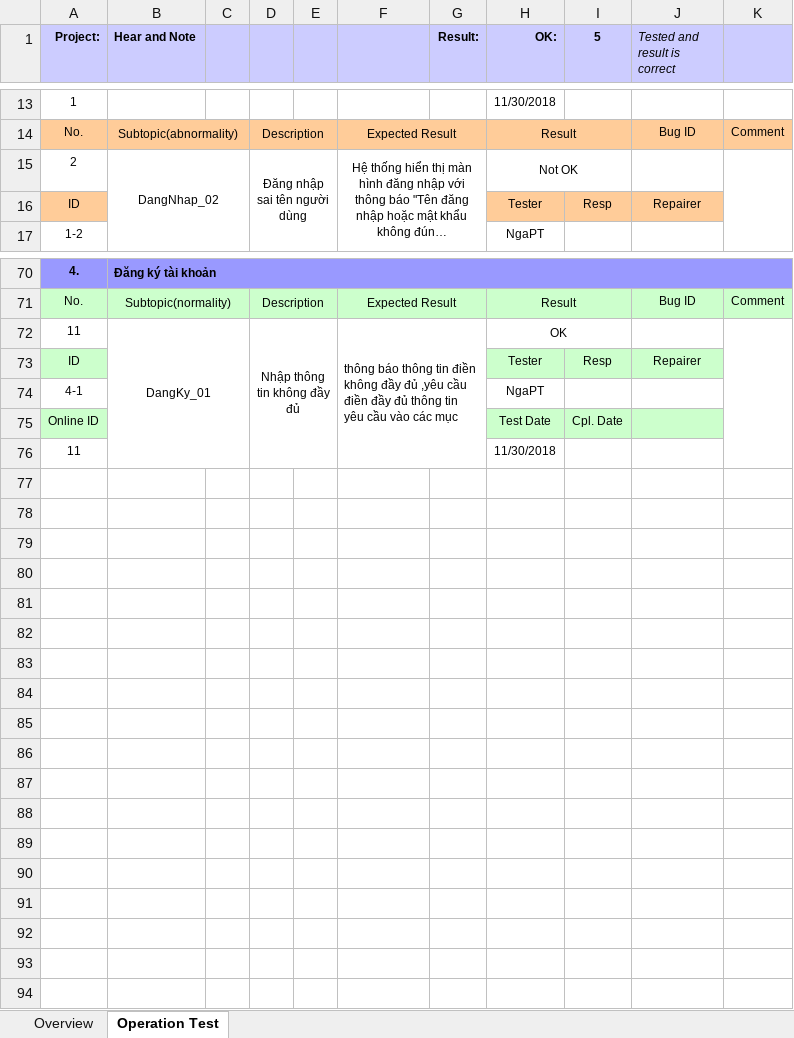
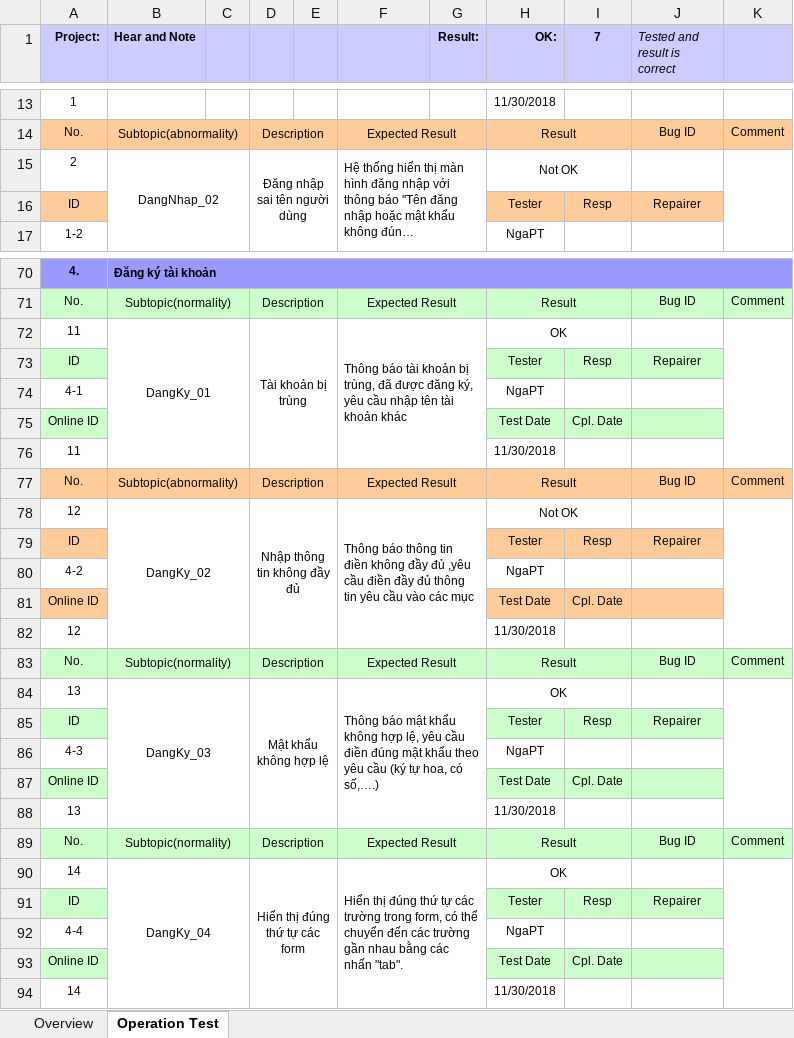
Before and after one commit to Hoanvn1734/IT4240-20181, an Excel workbook: Btl/ProjectCode_Testcase_Template_v2.2.xlsx, sheet Operation Test, drawn as a sheet; only a part is shown, gaps mark what is left out; long unchanged cells end in …; values as stored, in another font and other column widths than the file's, no borders; conditional formats not drawn; the diff covers the shown part only; the diff names each change by its address in the sheet, - before the commit and + after, or states it on an @@ line.

Commit message:
Register test case continue

```diff
--- a/Btl/ProjectCode_Testcase_Template_v2.2.xlsx (sheet Operation Test)
+++ b/Btl/ProjectCode_Testcase_Template_v2.2.xlsx (sheet Operation Test)
-I1: 5
+I1: 7
-F15 alignment: center
+F15 alignment: left
-D72: Nhập thông tin không đầy đủ
+D72: Tài khoản bị trùng
-F72: thông báo thông tin điền không đầy đủ ,yêu cầu điền đầy đủ thông tin yêu cầu vào các mục
+F72: Thông báo tài khoản bị trùng, đã được đăng ký, yêu cầu nhập tên tài khoản khác
+row 77: No. | Subtopic(abnormality) |  | Description |  | Expected Result |  | Result |  | Bug ID | Comment
+row 78: 12 | DangKy_02 |  | Nhập thông tin không đầy đủ |  | Thông báo thông tin điền không đầy đủ ,yêu cầu điền đầy đủ thông tin yêu cầu vào các mục |  | Not OK
+row 79: ID |  |  |  |  |  |  | Tester | Resp | Repairer
+row 80: 4-2 |  |  |  |  |  |  | NgaPT
+row 81: Online ID |  |  |  |  |  |  | Test Date | Cpl. Date
+row 82: 12 |  |  |  |  |  |  | 11/30/2018
+row 83: No. | Subtopic(normality) |  | Description |  | Expected Result |  | Result |  | Bug ID | Comment
+row 84: 13 | DangKy_03 |  | Mật khẩu không hợp lệ |  | Thông báo mật khẩu không hợp lệ, yêu cầu điền đúng mật khẩu theo yêu cầu (ký tự hoa, có số,….) |  | OK
+row 85: ID |  |  |  |  |  |  | Tester | Resp | Repairer
+row 86: 4-3 |  |  |  |  |  |  | NgaPT
+row 87: Online ID |  |  |  |  |  |  | Test Date | Cpl. Date
+row 88: 13 |  |  |  |  |  |  | 11/30/2018
+row 89: No. | Subtopic(normality) |  | Description |  | Expected Result |  | Result |  | Bug ID | Comment
+row 90: 14 | DangKy_04 |  | Hiển thị đúng thứ tự các form |  | Hiển thị đúng thứ tự các trường trong form, có thể chuyển đến các trường gần nhau bằng các nhấn "tab". |  | OK
+row 91: ID |  |  |  |  |  |  | Tester | Resp | Repairer
+row 92: 4-4 |  |  |  |  |  |  | NgaPT
+row 93: Online ID |  |  |  |  |  |  | Test Date | Cpl. Date
+row 94: 14 |  |  |  |  |  |  | 11/30/2018
```
Also changed, not shown: 2 edited cells and cell formats elsewhere in this sheet, charts or pictures.
